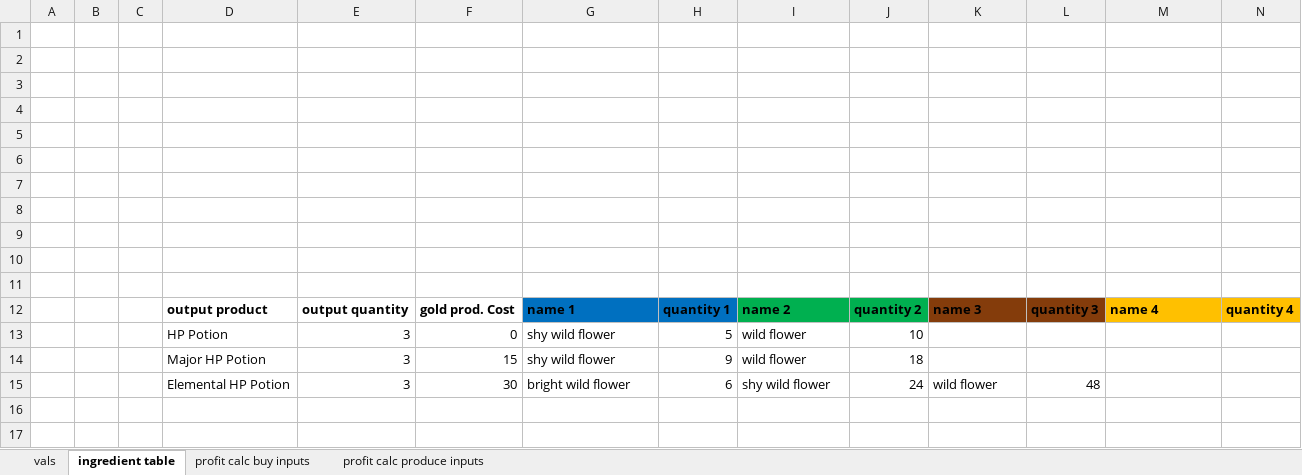
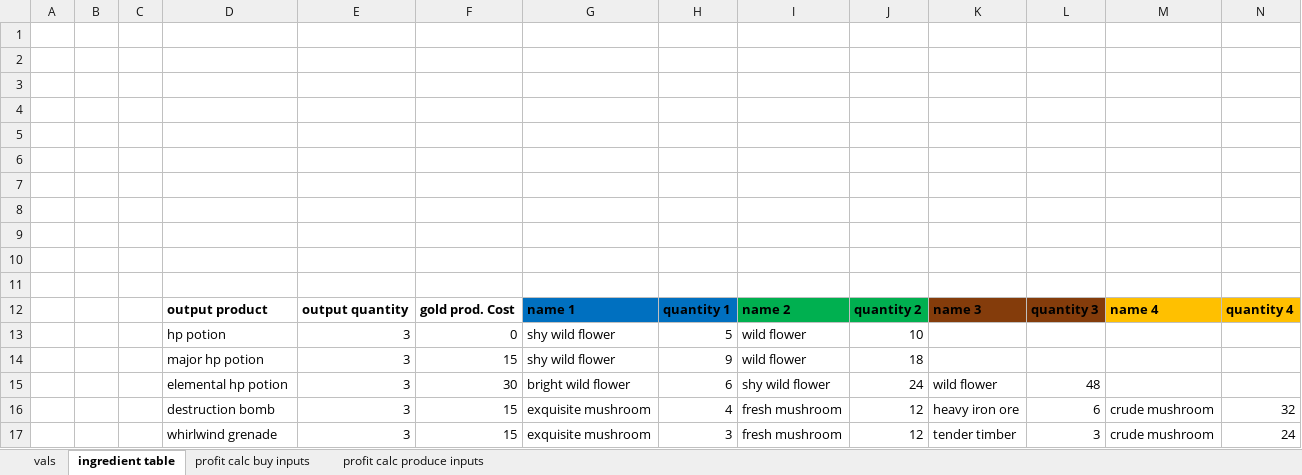
Before and after one commit to WebsiteDisplayName/gameTools, an Excel workbook: lostArkMarket.xlsm, sheet ingredient table, drawn as a sheet; only a part is shown; values as stored, in another font and other column widths than the file's, no borders; table styles not drawn; rows hold the shown columns only; the diff names each change by its address in the sheet, - before the commit and + after, or states it on an @@ line.

```diff
--- a/lostArkMarket.xlsm (sheet ingredient table)
+++ b/lostArkMarket.xlsm (sheet ingredient table)
-D13: HP Potion
+D13: hp potion
-D14: Major HP Potion
+D14: major hp potion
-D15: Elemental HP Potion
+D15: elemental hp potion
+row 16:  |  |  | destruction bomb | 3 | 15 | exquisite mushroom | 4 | fresh mushroom | 12 | heavy iron ore | 6 | crude mushroom | 32
+row 17:  |  |  | whirlwind grenade | 3 | 15 | exquisite mushroom | 3 | fresh mushroom | 12 | tender timber | 3 | crude mushroom | 24
```
Also changed, not shown: sheet profit calc produce inputs, sheet profit calc buy inputs, sheet vals, formulas that keep their value.
